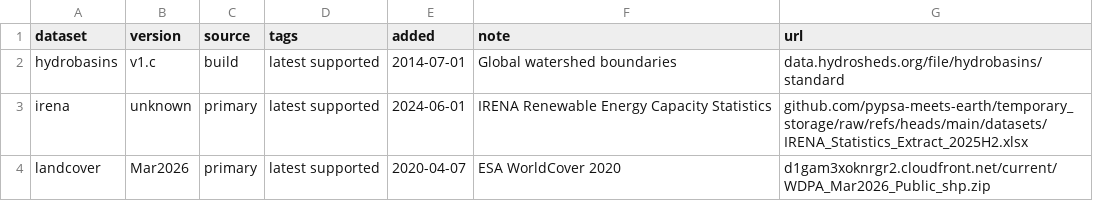
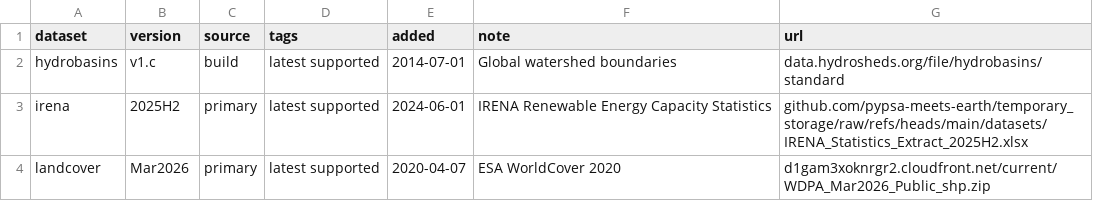
Before and after one commit to open-energy-transition/pypsa-zambia, a CSV file: data/versions.csv, drawn as a sheet.

Commit message:
Add version for IRENA dataset

```diff
--- a/data/versions.csv
+++ b/data/versions.csv
@@ -2,3 +2,3 @@ dataset,version,source,tags,added,note,url
 hydrobasins,v1.c,build,latest supported,2014-07-01,Global watershed boundaries,data.hydrosheds.org/file/hydrobasins/standard
-irena,unknown,primary,latest supported,2024-06-01,IRENA Renewable Energy Capacity Statistics,github.com/pypsa-meets-earth/temporary_storage/raw/refs/heads/main/datasets/IRENA_Statistics_Extract_2025H2.xlsx
+irena,2025H2,primary,latest supported,2024-06-01,IRENA Renewable Energy Capacity Statistics,github.com/pypsa-meets-earth/temporary_storage/raw/refs/heads/main/datasets/IRENA_Statistics_Extract_2025H2.xlsx
 landcover,Mar2026,primary,latest supported,2020-04-07,ESA WorldCover 2020,d1gam3xoknrgr2.cloudfront.net/current/WDPA_Mar2026_Public_shp.zip
```
